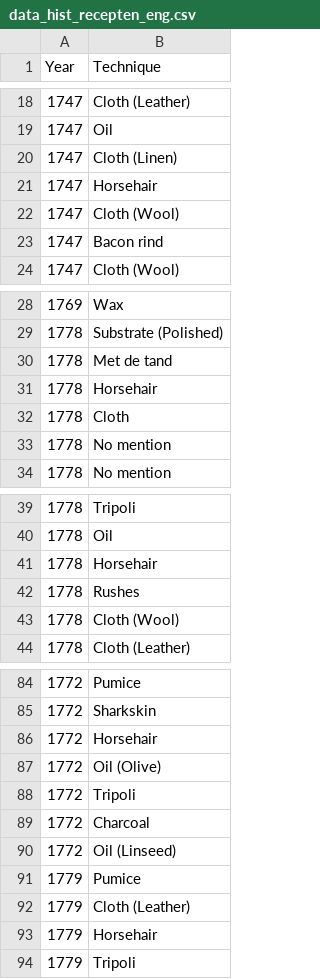
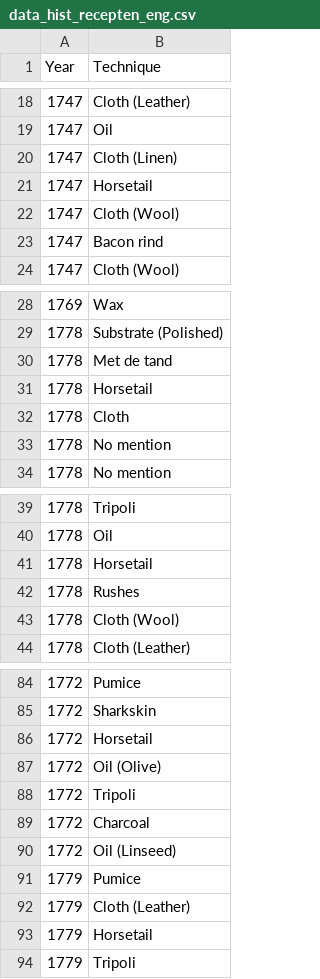
Before and after one commit to TjabbeN/BAproef, a CSV file: data_hist_recepten_eng.csv, drawn as a sheet; only a part is shown, gaps mark what is left out.

Commit message:
Update data_hist_recepten_eng.csv

```diff
--- a/data_hist_recepten_eng.csv
+++ b/data_hist_recepten_eng.csv
@@ -20,3 +20,3 @@ Year,Technique
 1747,Cloth (Linen)
-1747,Horsehair
+1747,Horsetail
 1747,Cloth (Wool)
@@ -30,3 +30,3 @@ Year,Technique
 1778,Met de tand
-1778,Horsehair
+1778,Horsetail
 1778,Cloth
@@ -40,3 +40,3 @@ Year,Technique
 1778,Oil
-1778,Horsehair
+1778,Horsetail
 1778,Rushes
@@ -85,3 +85,3 @@ Year,Technique
 1772,Sharkskin
-1772,Horsehair
+1772,Horsetail
 1772,Oil (Olive)
@@ -92,3 +92,3 @@ Year,Technique
 1779,Cloth (Leather)
-1779,Horsehair
+1779,Horsetail
 1779,Tripoli
```
